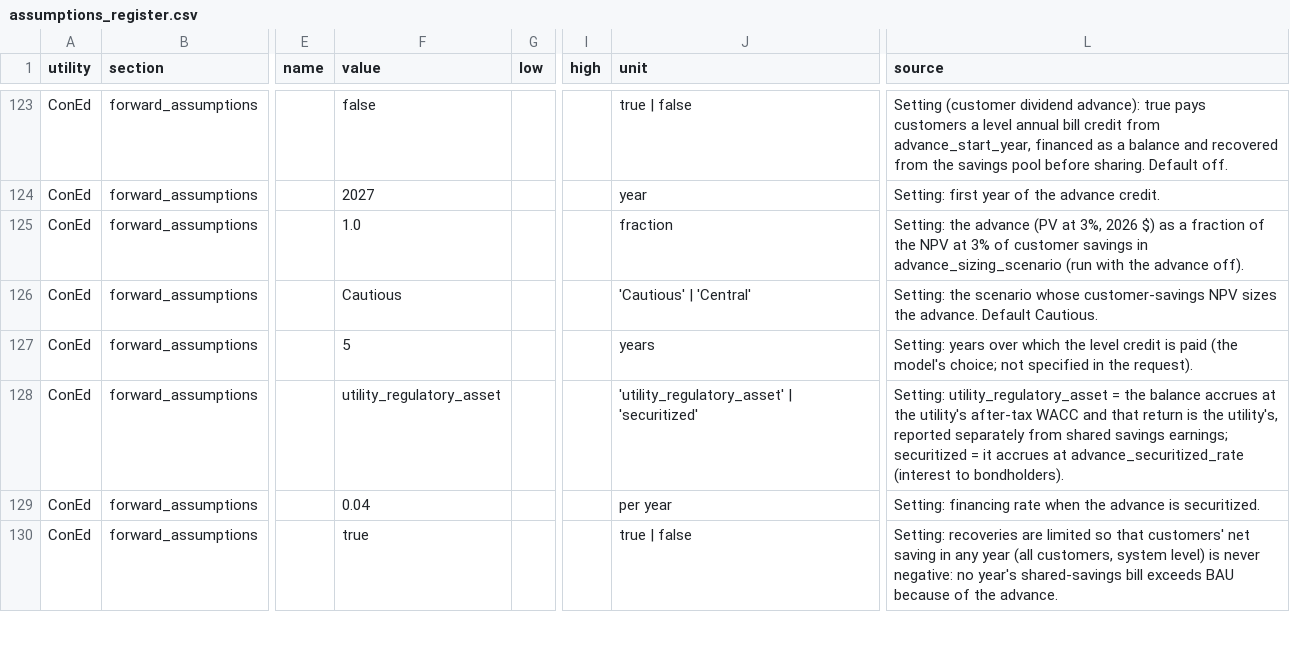
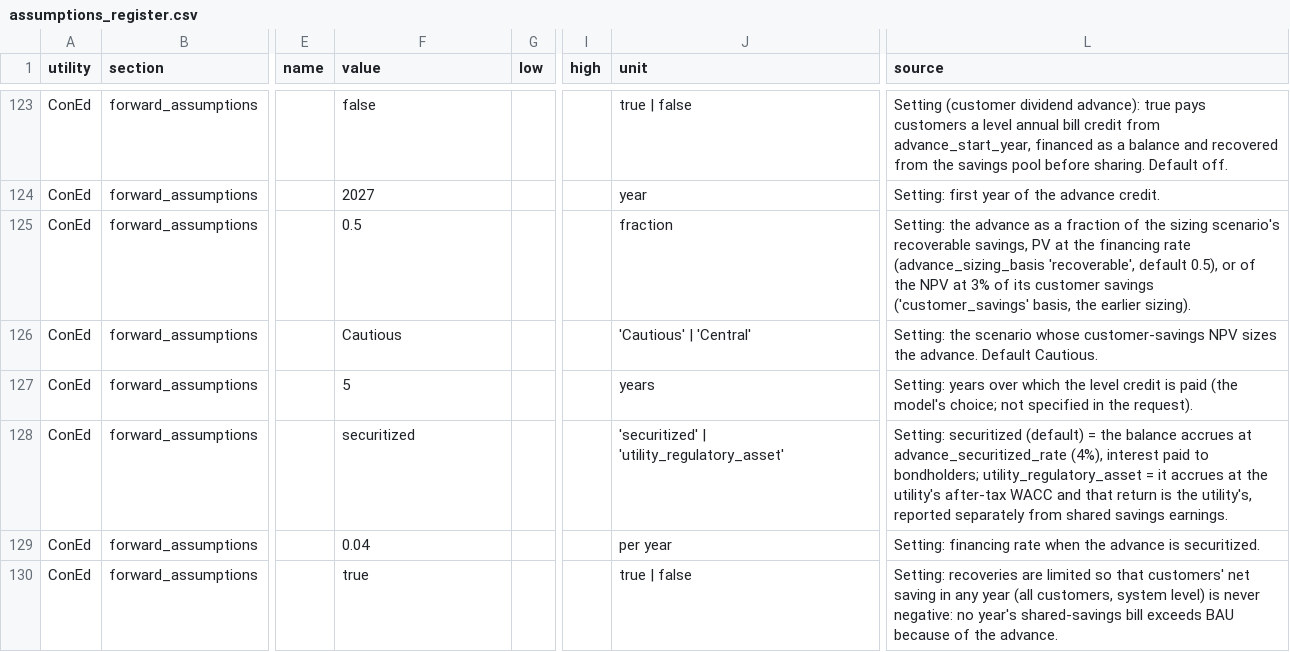
Before and after one commit to robertafcurrie/GridDividend, a CSV file: docs/assumptions_register.csv, drawn as a sheet; only a part is shown, gaps mark what is left out; the diff covers the shown part only; the diff names each change by its address in the sheet, - before the commit and + after, or states it on an @@ line.

```diff
--- a/docs/assumptions_register.csv
+++ b/docs/assumptions_register.csv
-F125 (value): 1.0
+F125 (value): 0.5
-L125 (source): …the advance (PV at 3%, 2026 $) as a fraction of the NPV at 3% of customer savings in advance_sizing_scenario (run with the advance off).
+L125 (source): …the advance as a fraction of the sizing scenario's recoverable savings, PV at the financing rate (advance_sizing_basis 'recoverable', default 0.5), or of the NPV at 3% of its customer savings ('customer_savings' basis, the earlier sizing).
-F128 (value): utility_regulatory_asset
+F128 (value): securitized
-J128 (unit): 'utility_regulatory_asset' | 'securitized'
+J128 (unit): 'securitized' | 'utility_regulatory_asset'
-L128 (source): Setting: utility_regulatory_asset = the balance accrues at the utility's after-tax WACC and that return is the utility's, reported separately from shared savings earnings; securitized = it accrues at advance_securitized_rate (interest to bondholders).
+L128 (source): Setting: securitized (default) = the balance accrues at advance_securitized_rate (4%), interest paid to bondholders; utility_regulatory_asset = it accrues at the utility's after-tax WACC and that return is the utility's, reported separately from shared savings earnings.
```
Also changed, not shown: 8 added rows and 15 edited cells elsewhere in this file, 11 other files.
